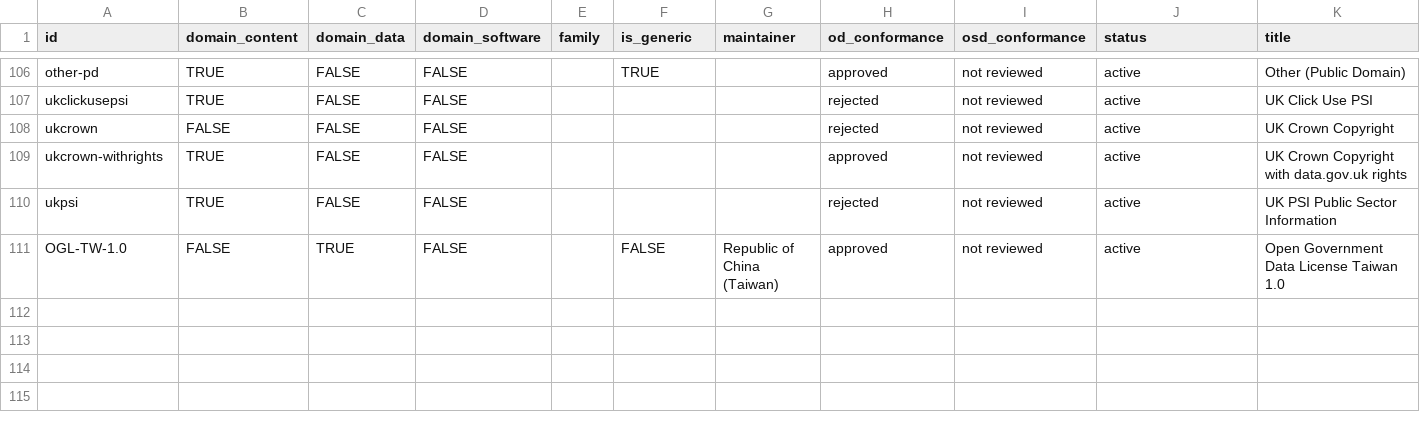
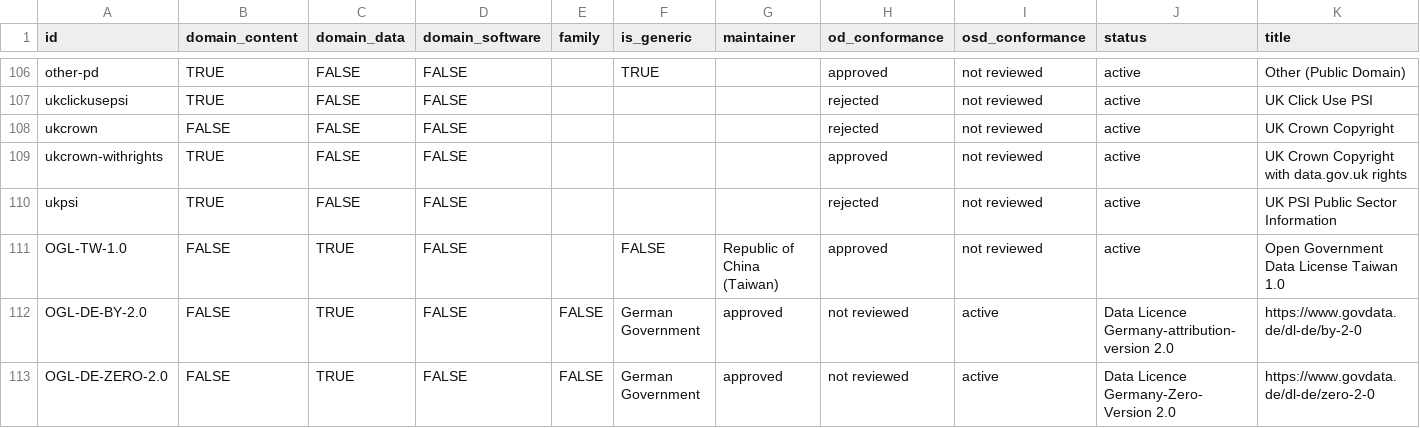
Before and after one commit to okfn/licenses, a CSV file: licenses.csv, drawn as a sheet; only a part is shown, gaps mark what is left out; rows hold the shown columns only; the diff names each change by its address in the sheet, - before the commit and + after, or states it on an @@ line.

Commit message:
add German Government licences
as documented on http://opendefinition.org/licenses/#other-conformant-licenses

```diff
--- a/licenses.csv
+++ b/licenses.csv
+row 112: OGL-DE-BY-2.0 | FALSE | TRUE | FALSE | FALSE | German Government | approved | not reviewed | active | Data Licence Germany-attribution-version 2.0 | https://www.govdata.de/dl-de/by-2-0
+row 113: OGL-DE-ZERO-2.0 | FALSE | TRUE | FALSE | FALSE | German Government | approved | not reviewed | active | Data Licence Germany-Zero-Version 2.0 | https://www.govdata.de/dl-de/zero-2-0
```
